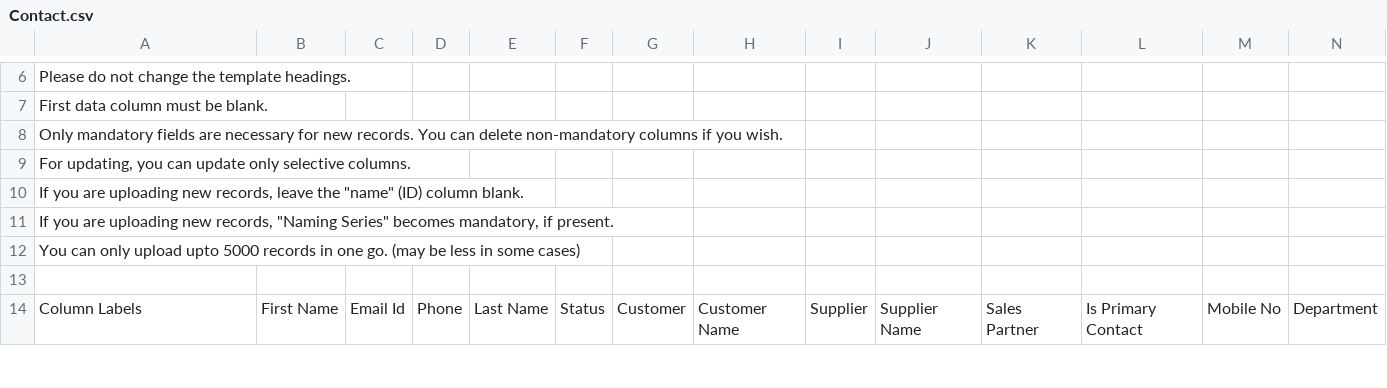
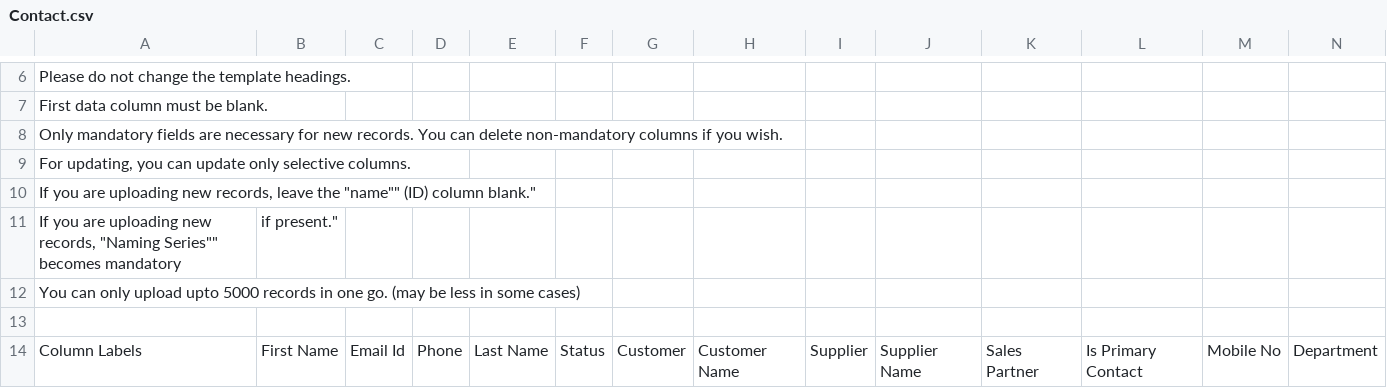
Before and after one commit to frappe/erpnext_demo, a CSV file: erpnext_demo/demo_docs/Contact.csv, drawn as a sheet; only a part is shown, gaps mark what is left out; removed rows and columns are numbered as before the commit, all else as after; rows hold the shown columns only; the diff covers the shown part only; the diff names each change by its address in the sheet, - before the commit and + after, or states it on an @@ line.

```diff
--- a/erpnext_demo/demo_docs/Contact.csv
+++ b/erpnext_demo/demo_docs/Contact.csv
-A10: …leave the "name" (ID) column blank.
+A10: …leave the "name"" (ID) column blank."
-row 11: If you are uploading new records, "Naming Series" becomes mandatory, if present.
+row 11: If you are uploading new records, "Naming Series"" becomes mandatory | if present."
```
Also changed, not shown: 27 edited cells elsewhere in this file, erpnext_demo/demo_docs/Employee.csv, erpnext_demo/demo_docs/Lead.csv, 2 other files.
